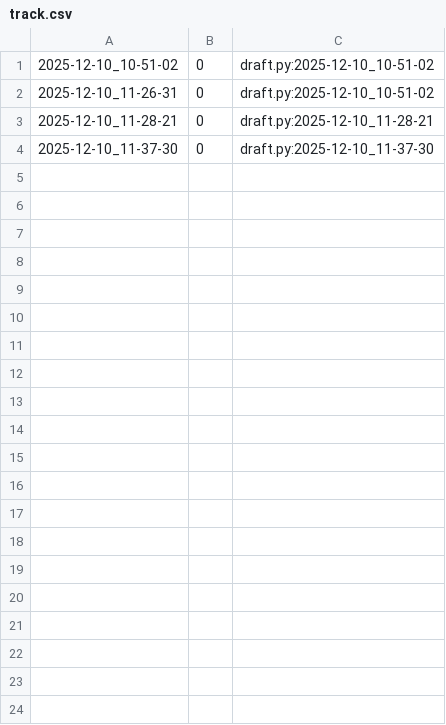
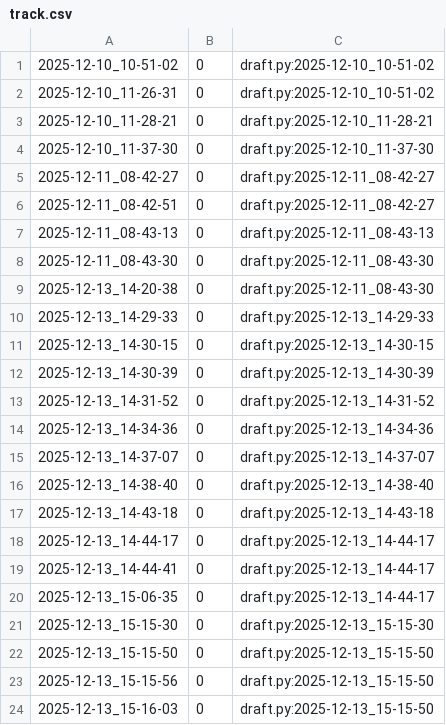
Before and after one commit to qxcode-course/poo-rc-bloco-e-oHiago, a CSV file: tasks/.tko/track/poo@estacionamento/track.csv, drawn as a sheet; only a part is shown; the diff covers the shown part only; the diff names each change by its address in the sheet, - before the commit and + after, or states it on an @@ line.

```diff
--- a/tasks/.tko/track/poo@estacionamento/track.csv
+++ b/tasks/.tko/track/poo@estacionamento/track.csv
+row 5: 2025-12-11_08-42-27 | 0 | draft.py:2025-12-11_08-42-27
+row 6: 2025-12-11_08-42-51 | 0 | draft.py:2025-12-11_08-42-27
+row 7: 2025-12-11_08-43-13 | 0 | draft.py:2025-12-11_08-43-13
+row 8: 2025-12-11_08-43-30 | 0 | draft.py:2025-12-11_08-43-30
+row 9: 2025-12-13_14-20-38 | 0 | draft.py:2025-12-11_08-43-30
+row 10: 2025-12-13_14-29-33 | 0 | draft.py:2025-12-13_14-29-33
+row 11: 2025-12-13_14-30-15 | 0 | draft.py:2025-12-13_14-30-15
+row 12: 2025-12-13_14-30-39 | 0 | draft.py:2025-12-13_14-30-39
+row 13: 2025-12-13_14-31-52 | 0 | draft.py:2025-12-13_14-31-52
+row 14: 2025-12-13_14-34-36 | 0 | draft.py:2025-12-13_14-34-36
+row 15: 2025-12-13_14-37-07 | 0 | draft.py:2025-12-13_14-37-07
+row 16: 2025-12-13_14-38-40 | 0 | draft.py:2025-12-13_14-38-40
+row 17: 2025-12-13_14-43-18 | 0 | draft.py:2025-12-13_14-43-18
+row 18: 2025-12-13_14-44-17 | 0 | draft.py:2025-12-13_14-44-17
+row 19: 2025-12-13_14-44-41 | 0 | draft.py:2025-12-13_14-44-17
+row 20: 2025-12-13_15-06-35 | 0 | draft.py:2025-12-13_14-44-17
+row 21: 2025-12-13_15-15-30 | 0 | draft.py:2025-12-13_15-15-30
+row 22: 2025-12-13_15-15-50 | 0 | draft.py:2025-12-13_15-15-50
+row 23: 2025-12-13_15-15-56 | 0 | draft.py:2025-12-13_15-15-50
+row 24: 2025-12-13_15-16-03 | 0 | draft.py:2025-12-13_15-15-50
```
Also changed, not shown: 36 added rows elsewhere in this file, tasks/.tko/track/poo@zoo/track.csv, 7 other files.
